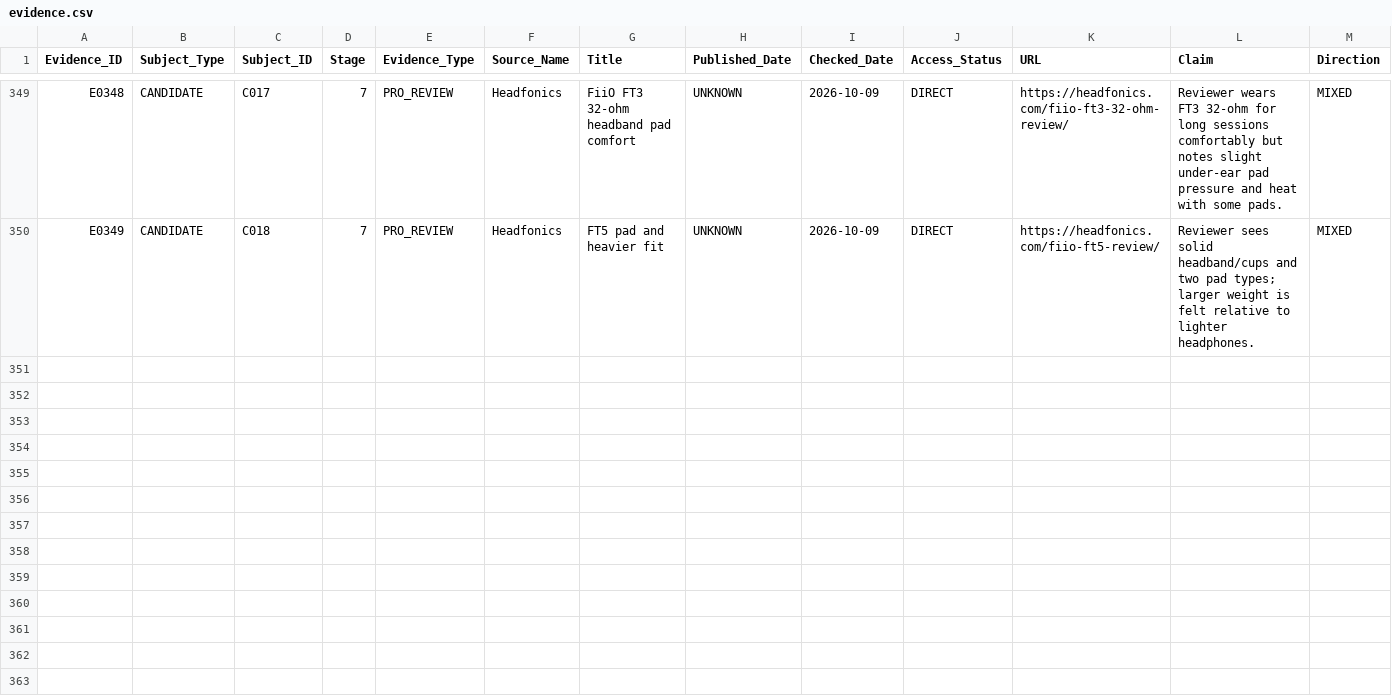
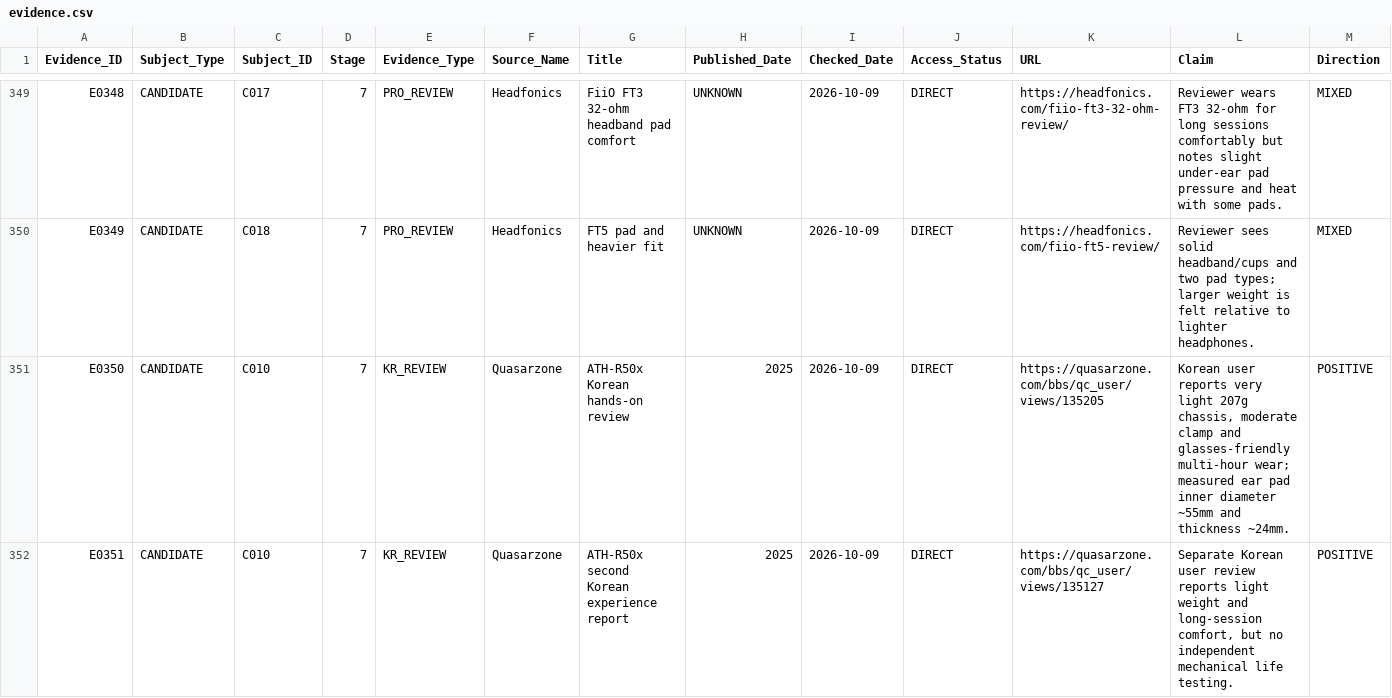
Before and after one commit to JungDS/audio-gear-research, a CSV file: data/evidence.csv, drawn as a sheet; only a part is shown, gaps mark what is left out; rows hold the shown columns only; the diff covers the shown part only; the diff names each change by its address in the sheet, - before the commit and + after, or states it on an @@ line.

Commit message:
Record two independent Korean ATH-R50x hands-on comfort reviews and serviceability

```diff
--- a/data/evidence.csv
+++ b/data/evidence.csv
+row 351: E0350 | CANDIDATE | C010 | 7 | KR_REVIEW | Quasarzone | ATH-R50x Korean hands-on review | 2025 | 2026-10-09 | DIRECT | https://quasarzone.com/bbs/qc_user/views/135205 | Korean user reports very light 207g chassis, moderate clamp and glasses-friendly multi-hour wear; measured ear pad inner diameter ~55mm and thickness ~24mm. | POSITIVE
+row 352: E0351 | CANDIDATE | C010 | 7 | KR_REVIEW | Quasarzone | ATH-R50x second Korean experience report | 2025 | 2026-10-09 | DIRECT | https://quasarzone.com/bbs/qc_user/views/135127 | Separate Korean user review reports light weight and long-session comfort, but no independent mechanical life testing. | POSITIVE
```
Also changed, not shown: 1 added row elsewhere in this file.
